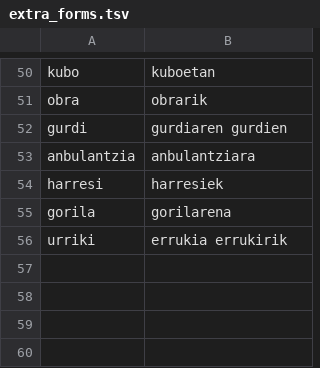
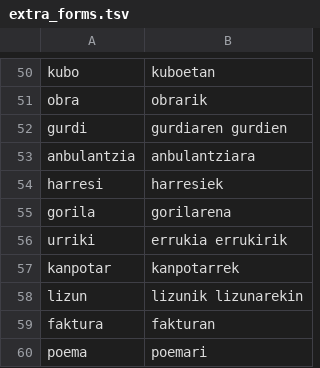
Before and after one commit to zavanton123/tayra-languages, a TSV file: tools/courses/eu/extra_forms.tsv, drawn as a sheet; only a part is shown, gaps mark what is left out.

Commit message:
Add Basque forms the writers reported

```diff
--- a/tools/courses/eu/extra_forms.tsv
+++ b/tools/courses/eu/extra_forms.tsv
@@ -56 +56,5 @@ gorila	gorilarena
 urriki	errukia errukirik
+kanpotar	kanpotarrek
+lizun	lizunik lizunarekin
+faktura	fakturan
+poema	poemari
```
